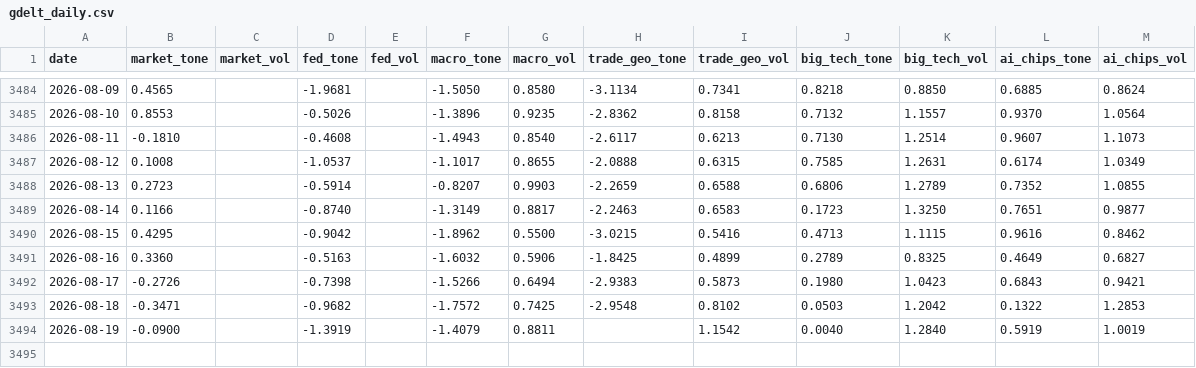
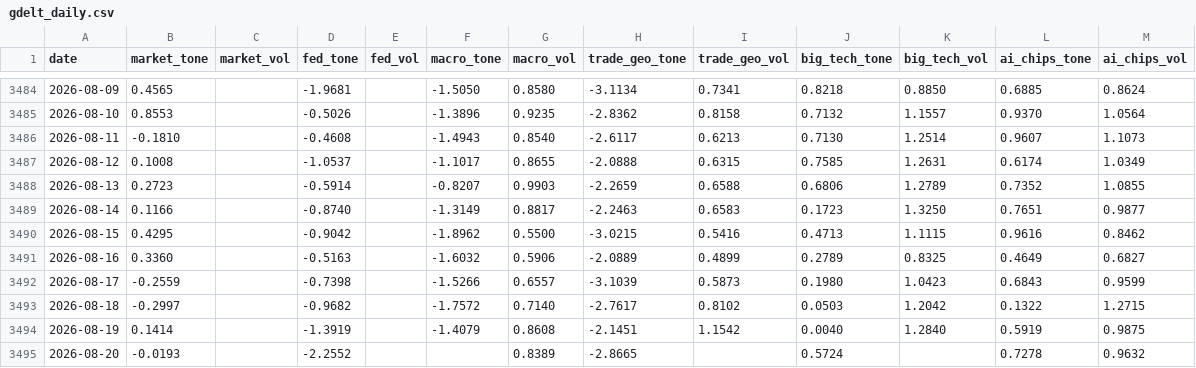
Before and after one commit to therbn12/nas100-data-relay, a CSV file: data/gdelt_daily.csv, drawn as a sheet; only a part is shown, gaps mark what is left out.

Commit message:
data refresh 2026-08-21T05:51:44Z

```diff
--- a/data/gdelt_daily.csv
+++ b/data/gdelt_daily.csv
@@ -3490,5 +3490,6 @@ date,market_tone,market_vol,fed_tone,fed_vol,macro_tone,macro_vol,trade_geo_tone
 2026-08-15,0.4295,,-0.9042,,-1.8962,0.5500,-3.0215,0.5416,0.4713,1.1115,0.9616,0.8462
-2026-08-16,0.3360,,-0.5163,,-1.6032,0.5906,-1.8425,0.4899,0.2789,0.8325,0.4649,0.6827
-2026-08-17,-0.2726,,-0.7398,,-1.5266,0.6494,-2.9383,0.5873,0.1980,1.0423,0.6843,0.9421
-2026-08-18,-0.3471,,-0.9682,,-1.7572,0.7425,-2.9548,0.8102,0.0503,1.2042,0.1322,1.2853
-2026-08-19,-0.0900,,-1.3919,,-1.4079,0.8811,,1.1542,0.0040,1.2840,0.5919,1.0019
+2026-08-16,0.3360,,-0.5163,,-1.6032,0.5906,-2.0889,0.4899,0.2789,0.8325,0.4649,0.6827
+2026-08-17,-0.2559,,-0.7398,,-1.5266,0.6557,-3.1039,0.5873,0.1980,1.0423,0.6843,0.9599
+2026-08-18,-0.2997,,-0.9682,,-1.7572,0.7140,-2.7617,0.8102,0.0503,1.2042,0.1322,1.2715
+2026-08-19,0.1414,,-1.3919,,-1.4079,0.8608,-2.1451,1.1542,0.0040,1.2840,0.5919,0.9875
+2026-08-20,-0.0193,,-2.2552,,,0.8389,-2.8665,,0.5724,,0.7278,0.9632
```
